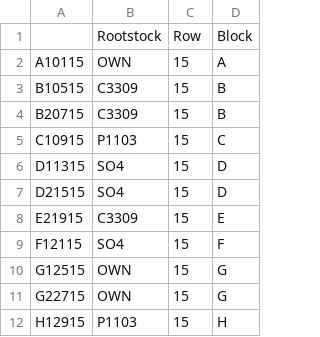
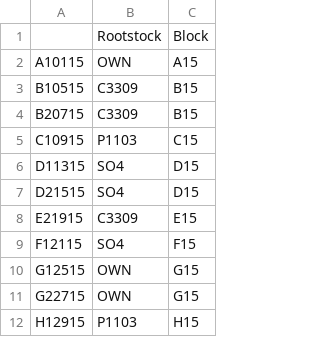
Before and after one commit to OSU-BMBL/IRIS, a CSV file: data/col-data-big.csv, drawn as a sheet; only a part is shown; removed rows and columns are numbered as before the commit, all else as after; the diff names each change by its address in the sheet, - before the commit and + after, or states it on an @@ line.

Commit message:
Add new "big" data
Former-commit-id: 2b08b440e68d5be4010018c3a1cd84dc0d184475 [formerly 792d694e2c3097a439a05f02c7762ee6705420aa]
Former-commit-id: b65b6b120df5bff1f95cc9340c3acd4eb114f761

```diff
--- a/data/col-data-big.csv
+++ b/data/col-data-big.csv
-column C, rows 1-12: Row | 15 | 15 | 15 | 15 | 15 | 15 | 15 | 15 | 15 | 15 | 15
-column D, rows 1-12: Block | A | B | B | C | D | D | E | F | G | G | H
+column C, rows 1-12: Block | A15 | B15 | B15 | C15 | D15 | D15 | E15 | F15 | G15 | G15 | H15
```
Also changed, not shown: 1 other file.
